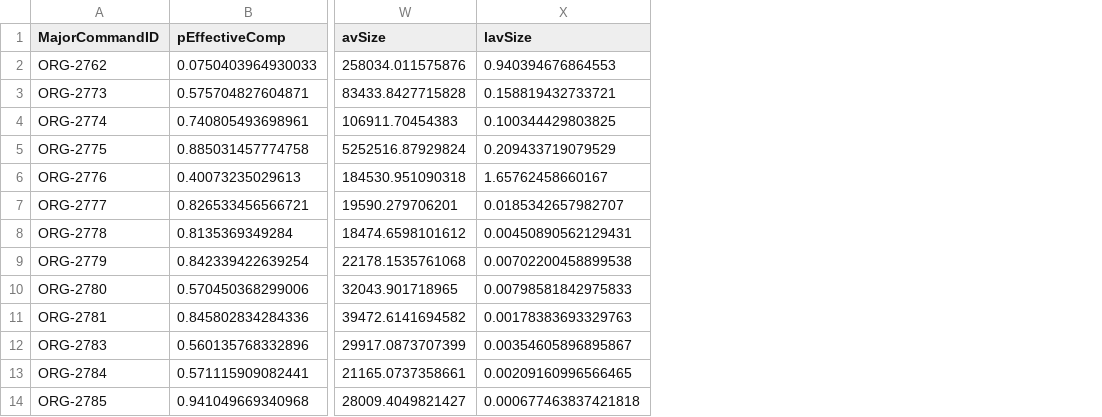
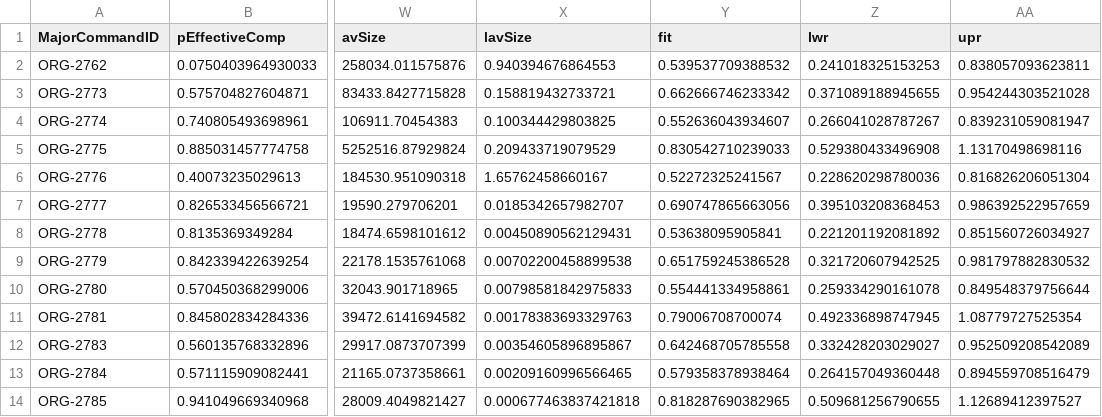
Before and after one commit to CSISdefense/Competition, a CSV file: Data/defense_mcc_competition_combined.csv, drawn as a sheet; only a part is shown, gaps mark what is left out; the diff names each change by its address in the sheet, - before the commit and + after, or states it on an @@ line.

Commit message:
Fix to competition_statistics

```diff
--- a/Data/defense_mcc_competition_combined.csv
+++ b/Data/defense_mcc_competition_combined.csv
+column Y (fit), rows 2-14: 0.539537709388532 | 0.662666746233342 | 0.552636043934607 | 0.830542710239033 | 0.52272325241567 | 0.690747865663056 | 0.53638095905841 | 0.651759245386528 | 0.554441334958861 | 0.79006708700074 | 0.642468705785558 | 0.579358378938464 | 0.818287690382965
+column Z (lwr), rows 2-14: 0.241018325153253 | 0.371089188945655 | 0.266041028787267 | 0.529380433496908 | 0.228620298780036 | 0.395103208368453 | 0.221201192081892 | 0.321720607942525 | 0.259334290161078 | 0.492336898747945 | 0.332428203029027 | 0.264157049360448 | 0.509681256790655
+column AA (upr), rows 2-14: 0.838057093623811 | 0.954244303521028 | 0.839231059081947 | 1.13170498698116 | 0.816826206051304 | 0.986392522957659 | 0.851560726034927 | 0.981797882830532 | 0.849548379756644 | 1.08779727525354 | 0.952509208542089 | 0.894559708516479 | 1.12689412397527
```
Also changed, not shown: Data/defense_state_competition_combined.csv, Output/2000_2013_defense_state_competition_combined.csv, 2 other files.
